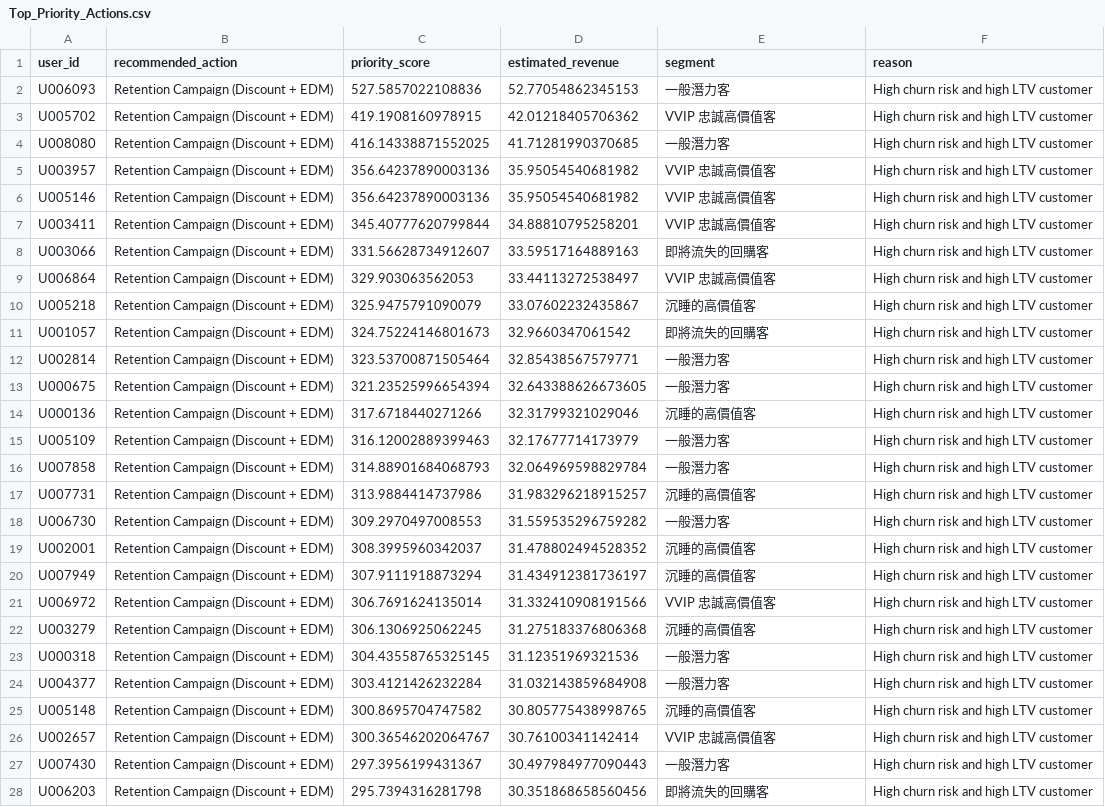
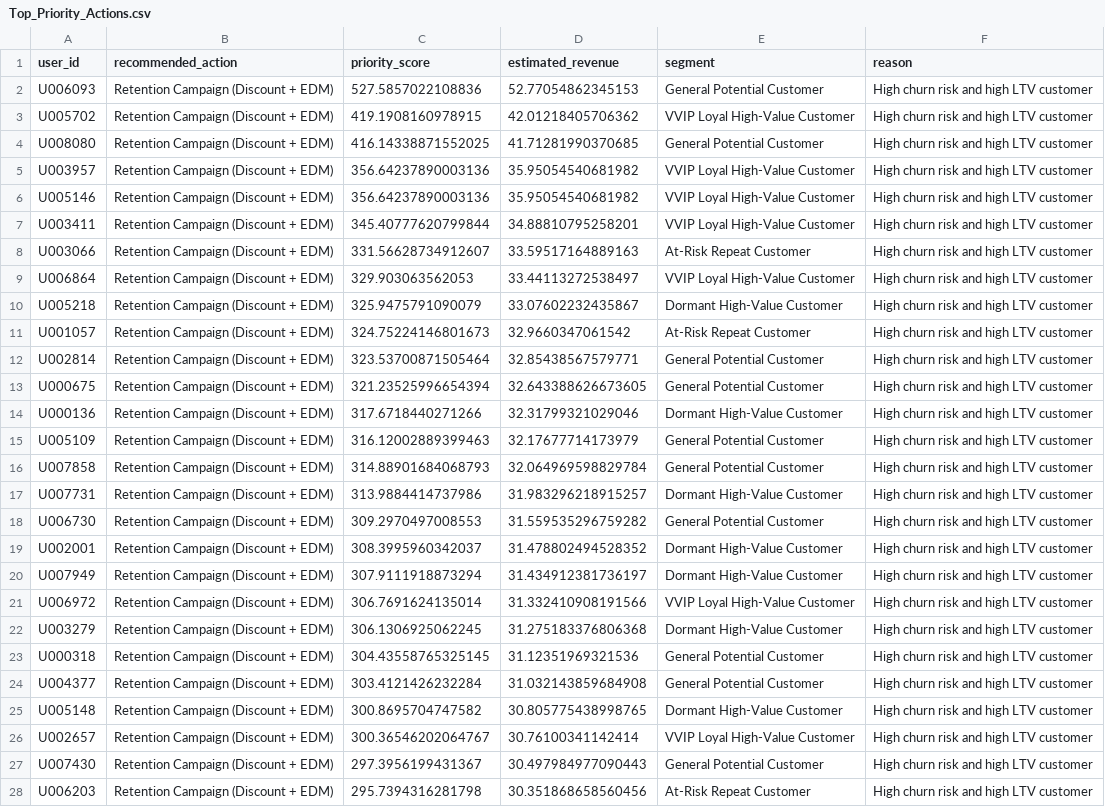
Before and after one commit to PoChaoWang/Ecommerce-Customer-Intelligence-Predictive-Growth-Suite, a CSV file: schema/Top_Priority_Actions.csv, drawn as a sheet; only a part is shown; the diff covers the shown part only; the diff names each change by its address in the sheet, - before the commit and + after, or states it on an @@ line.

Commit message:
Refactor customer segments and update CSV with English translations

```diff
--- a/schema/Top_Priority_Actions.csv
+++ b/schema/Top_Priority_Actions.csv
-E2 (segment): 一般潛力客
+E2 (segment): General Potential Customer
-E3 (segment): VVIP 忠誠高價值客
+E3 (segment): VVIP Loyal High-Value Customer
-E4 (segment): 一般潛力客
+E4 (segment): General Potential Customer
-E5:E7 (segment): VVIP 忠誠高價值客
+E5:E7 (segment): VVIP Loyal High-Value Customer
-E8 (segment): 即將流失的回購客
+E8 (segment): At-Risk Repeat Customer
-E9 (segment): VVIP 忠誠高價值客
+E9 (segment): VVIP Loyal High-Value Customer
-E10 (segment): 沉睡的高價值客
+E10 (segment): Dormant High-Value Customer
-E11 (segment): 即將流失的回購客
+E11 (segment): At-Risk Repeat Customer
-E12:E13 (segment): 一般潛力客
+E12:E13 (segment): General Potential Customer
-E14 (segment): 沉睡的高價值客
+E14 (segment): Dormant High-Value Customer
-E15:E16 (segment): 一般潛力客
+E15:E16 (segment): General Potential Customer
-E17 (segment): 沉睡的高價值客
+E17 (segment): Dormant High-Value Customer
-E18 (segment): 一般潛力客
+E18 (segment): General Potential Customer
-E19:E20 (segment): 沉睡的高價值客
+E19:E20 (segment): Dormant High-Value Customer
-E21 (segment): VVIP 忠誠高價值客
+E21 (segment): VVIP Loyal High-Value Customer
-E22 (segment): 沉睡的高價值客
+E22 (segment): Dormant High-Value Customer
-E23:E24 (segment): 一般潛力客
+E23:E24 (segment): General Potential Customer
-E25 (segment): 沉睡的高價值客
+E25 (segment): Dormant High-Value Customer
-E26 (segment): VVIP 忠誠高價值客
+E26 (segment): VVIP Loyal High-Value Customer
-E27 (segment): 一般潛力客
+E27 (segment): General Potential Customer
-E28 (segment): 即將流失的回購客
+E28 (segment): At-Risk Repeat Customer
```
Also changed, not shown: 73 edited cells elsewhere in this file, schema/Brand_Health_Monitor.csv, schema/Churn_Risk_List.csv, 7 other files.
